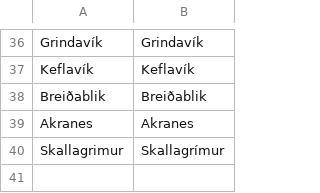
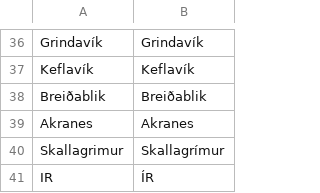
Before and after one commit to ErdaradunGaztea/PyRSSSF, a CSV file: teams.csv, drawn as a sheet; only a part is shown, gaps mark what is left out.

```diff
--- a/teams.csv
+++ b/teams.csv
@@ -40 +40,2 @@ Akranes,Akranes
 Skallagrimur,Skallagrímur
+IR,ÍR
```
Also changed, not shown: 3 other files.
